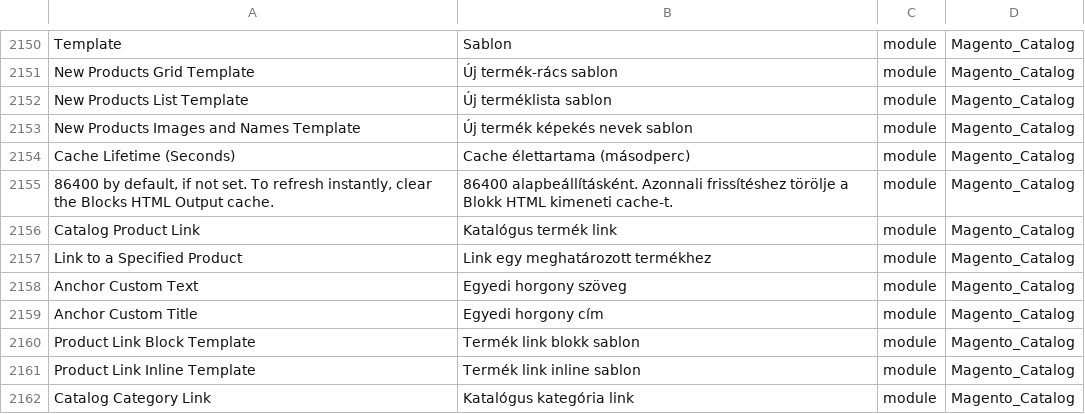
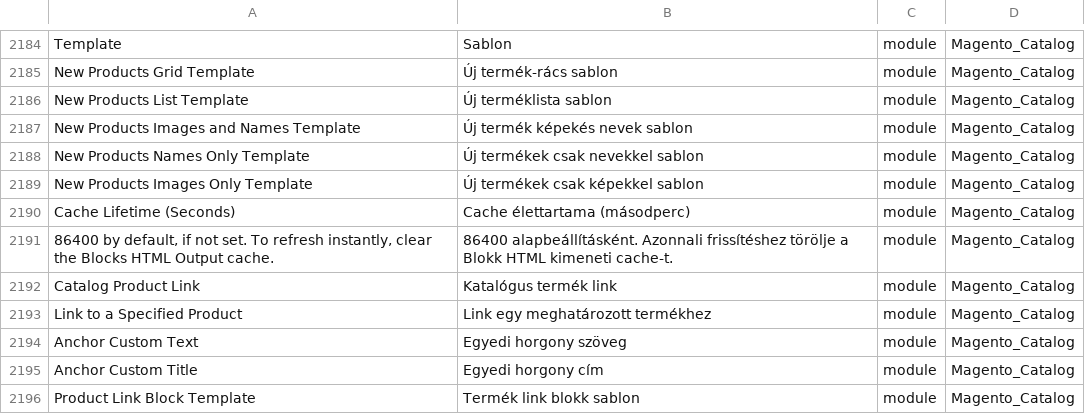
Before and after one commit to Magento2Translations/language_hu_hu, a CSV file: hu_HU.csv, drawn as a sheet; only a part is shown, gaps mark what is left out; the shorter side is filled out with more unchanged rows; the diff covers the shown part only.

```diff
--- a/hu_HU.csv
+++ b/hu_HU.csv
@@ -2153,2 +2187,4 @@ Template,Sablon,module,Magento_Catalog
 "New Products Images and Names Template","Új termék képekés nevek sablon",module,Magento_Catalog
+"New Products Names Only Template","Új termékek csak nevekkel sablon",module,Magento_Catalog
+"New Products Images Only Template","Új termékek csak képekkel sablon",module,Magento_Catalog
 "Cache Lifetime (Seconds)","Cache élettartama (másodperc)",module,Magento_Catalog
```
Also changed, not shown: 34 added rows elsewhere in this file, 1 other file.
